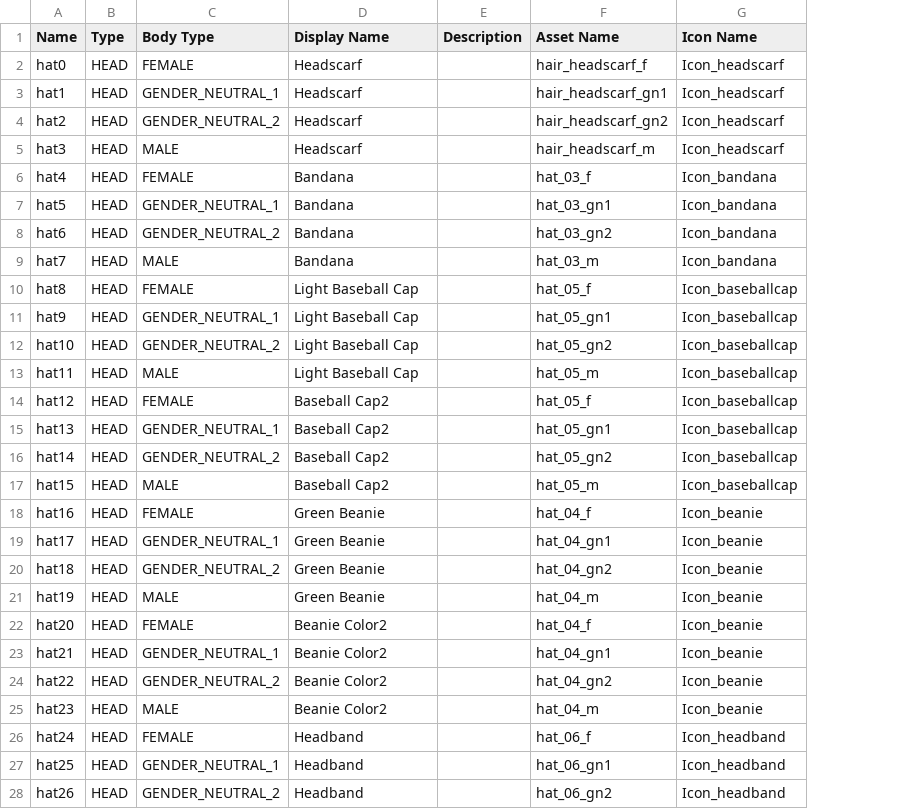
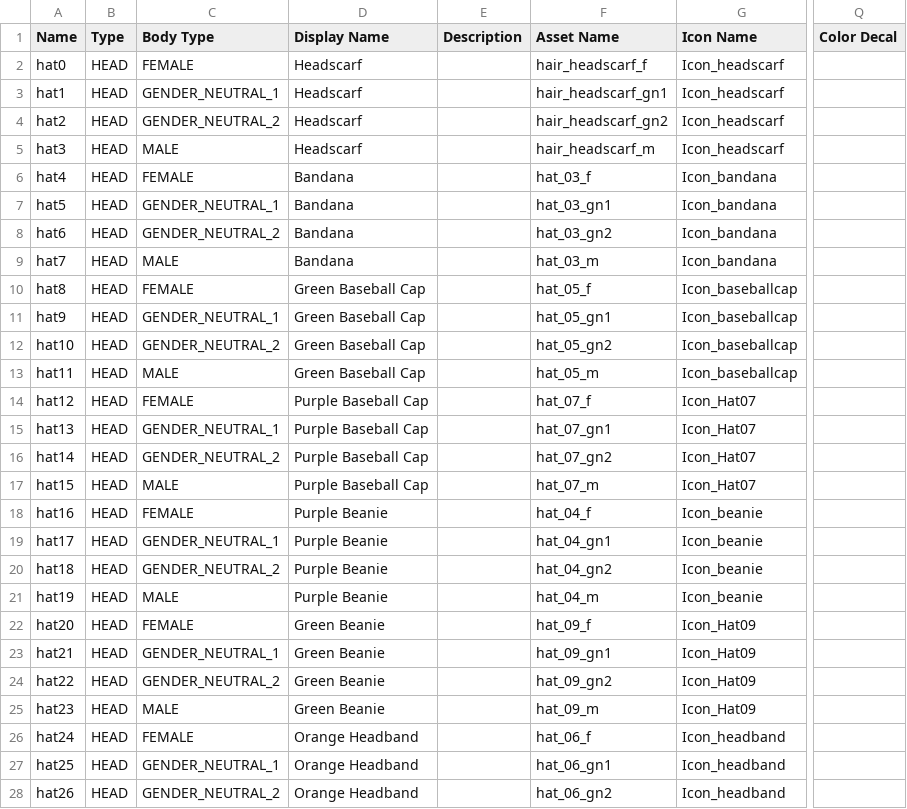
Before and after one commit to mattbrand/campconquer, a CSV file: db/gear.csv, drawn as a sheet; only a part is shown, gaps mark what is left out; the diff covers the shown part only; the diff names each change by its address in the sheet, - before the commit and + after, or states it on an @@ line.

Commit message:
added color decal field to gear.rb and migration

```diff
--- a/db/gear.csv
+++ b/db/gear.csv
+column Q (Color Decal), empty
-D10:D13 (Display Name): Light Baseball Cap
+D10:D13 (Display Name): Green Baseball Cap
-D14:D17 (Display Name): Baseball Cap2
+D14:D17 (Display Name): Purple Baseball Cap
-F14 (Asset Name): hat_05_f
+F14 (Asset Name): hat_07_f
-G14:G17 (Icon Name): Icon_baseballcap
+G14:G17 (Icon Name): Icon_Hat07
-F15 (Asset Name): hat_05_gn1
+F15 (Asset Name): hat_07_gn1
-F16 (Asset Name): hat_05_gn2
+F16 (Asset Name): hat_07_gn2
-F17 (Asset Name): hat_05_m
+F17 (Asset Name): hat_07_m
-D18:D21 (Display Name): Green Beanie
+D18:D21 (Display Name): Purple Beanie
-D22:D25 (Display Name): Beanie Color2
+D22:D25 (Display Name): Green Beanie
-F22 (Asset Name): hat_04_f
+F22 (Asset Name): hat_09_f
-G22:G25 (Icon Name): Icon_beanie
+G22:G25 (Icon Name): Icon_Hat09
-F23 (Asset Name): hat_04_gn1
+F23 (Asset Name): hat_09_gn1
-F24 (Asset Name): hat_04_gn2
+F24 (Asset Name): hat_09_gn2
-F25 (Asset Name): hat_04_m
+F25 (Asset Name): hat_09_m
-D26:D28 (Display Name): Headband
+D26:D28 (Display Name): Orange Headband
```
Also changed, not shown: 13 edited cells elsewhere in this file, 4 other files.
